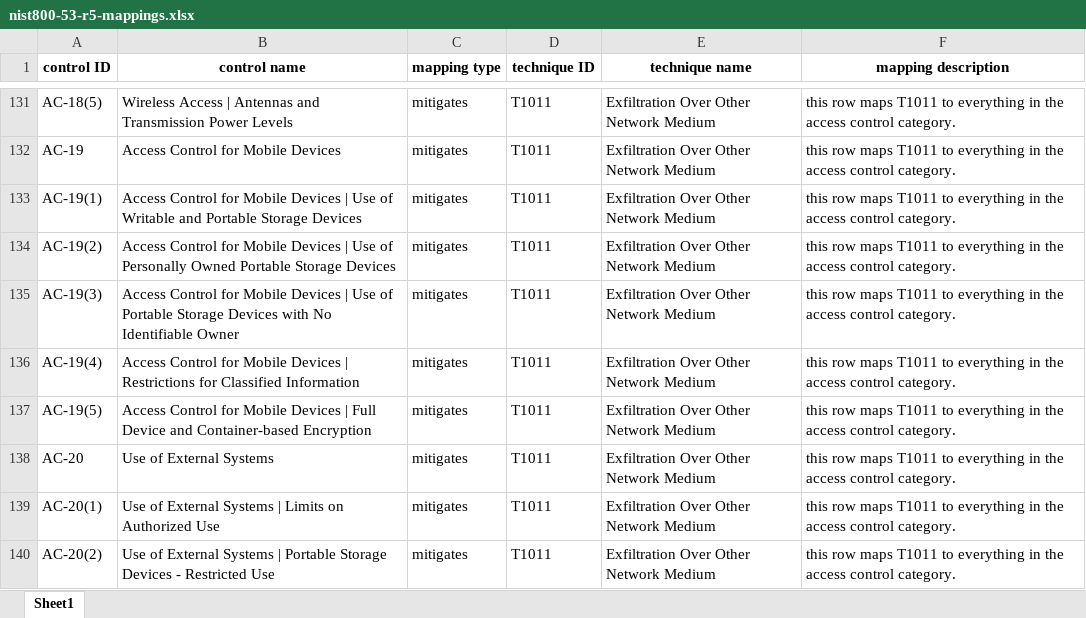
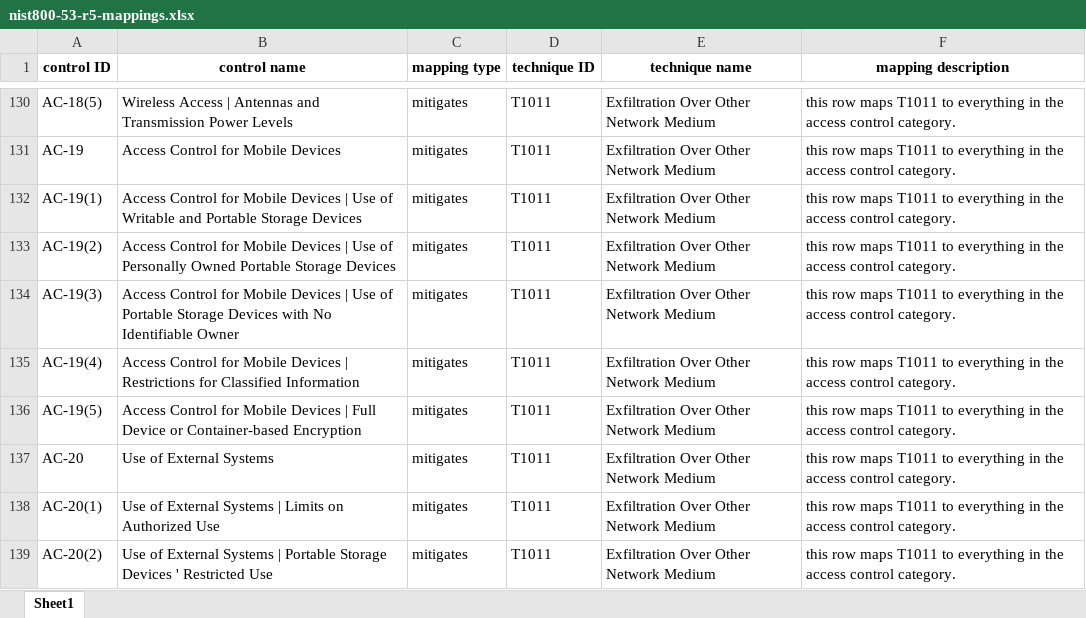
Before and after one commit to center-for-threat-informed-defense/attack-control-framework-mappings, an Excel workbook: frameworks/nist800-53-r5/nist800-53-r5-mappings.xlsx, sheet Sheet1, drawn as a sheet; only a part is shown, gaps mark what is left out; values as stored, in another font and other column widths than the file's, no borders; addresses are those after the commit; the diff covers the shown part only; the diff names each change by its address in the sheet, - before the commit and + after, or states it on an @@ line.

Commit message:
update rev 5 controls to final release (no longer FPD)

```diff
--- a/frameworks/nist800-53-r5/nist800-53-r5-mappings.xlsx (sheet Sheet1)
+++ b/frameworks/nist800-53-r5/nist800-53-r5-mappings.xlsx (sheet Sheet1)
-B136 (control name): …Full Device and Container-based Encryption
+B136 (control name): …Full Device or Container-based Encryption
-B139 (control name): …Storage Devices - Restricted Use
+B139 (control name): …Storage Devices ' Restricted Use
```
Also changed, not shown: 2 removed rows and 8 edited cells elsewhere in this sheet, 12 other files.
